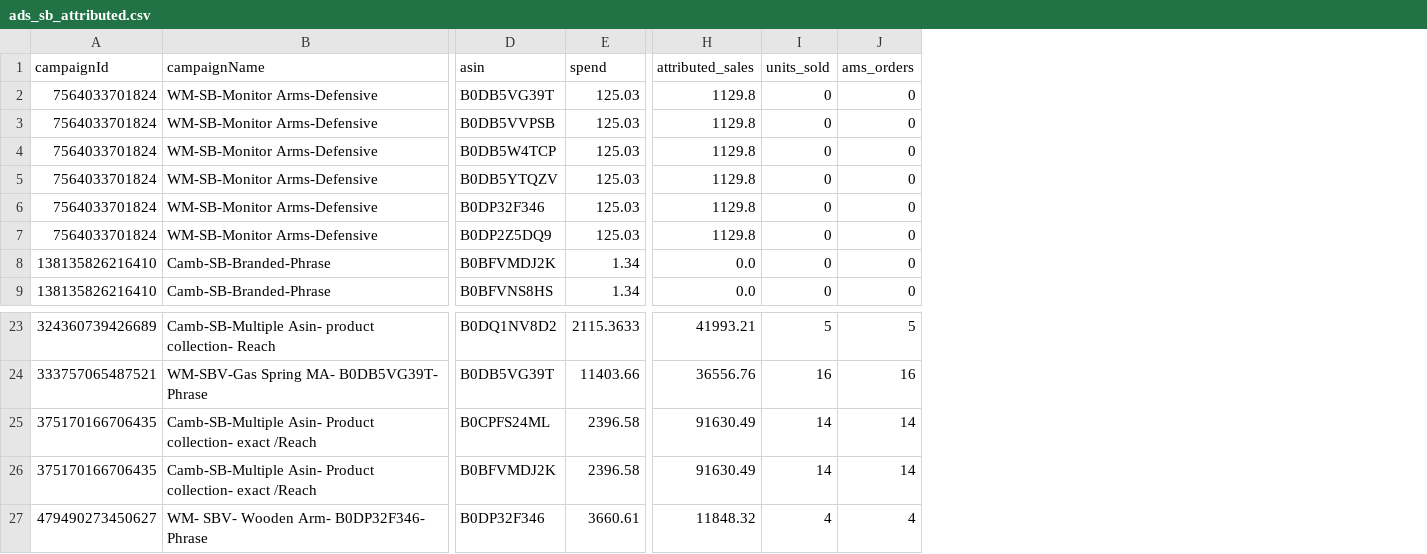
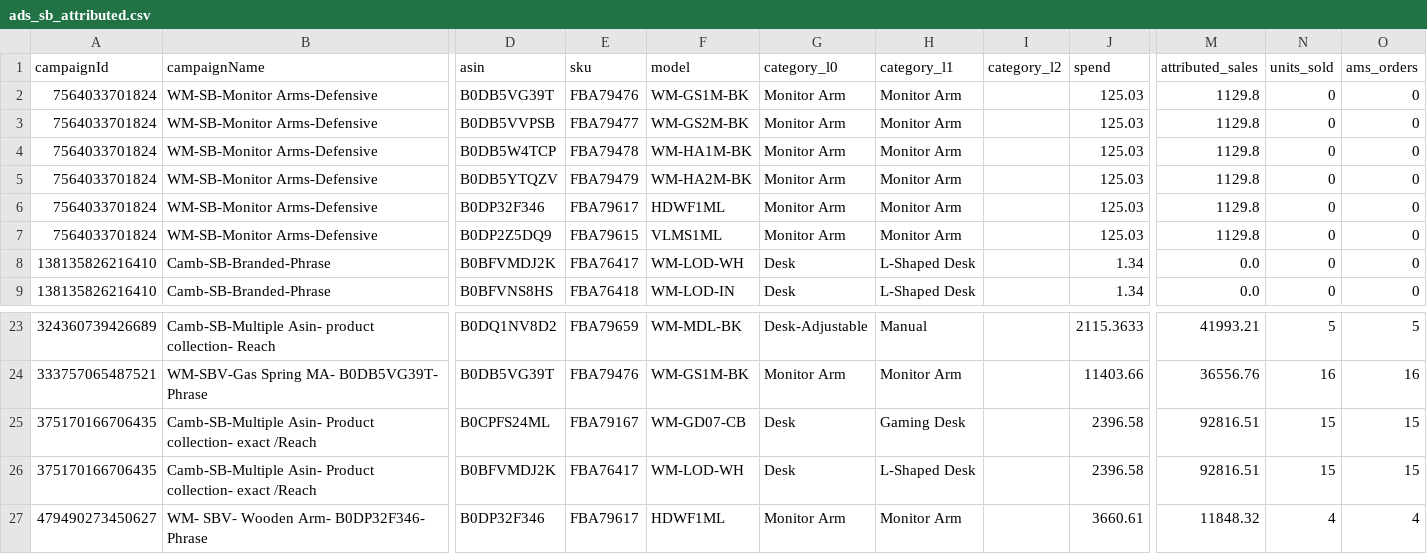
Before and after one commit to nitesh-lang/Buybox_report, a CSV file: data/White Mulberry/2026-05/ads_sb_attributed.csv, drawn as a sheet; only a part is shown, gaps mark what is left out; addresses are those after the commit; the diff names each change by its address in the sheet, - before the commit and + after, or states it on an @@ line.

```diff
--- a/data/White Mulberry/2026-05/ads_sb_attributed.csv
+++ b/data/White Mulberry/2026-05/ads_sb_attributed.csv
+column E (sku), rows 2-9: FBA79476 | FBA79477 | FBA79478 | FBA79479 | FBA79617 | FBA79615 | FBA76417 | FBA76418; rows 23-27: FBA79659 | FBA79476 | FBA79167 | FBA76417 | FBA79617
+column F (model), rows 2-9: WM-GS1M-BK | WM-GS2M-BK | WM-HA1M-BK | WM-HA2M-BK | HDWF1ML | VLMS1ML | WM-LOD-WH | WM-LOD-IN; rows 23-27: WM-MDL-BK | WM-GS1M-BK | WM-GD07-CB | WM-LOD-WH | HDWF1ML
+column G (category_l0), rows 2-9: Monitor Arm | Monitor Arm | Monitor Arm | Monitor Arm | Monitor Arm | Monitor Arm | Desk | Desk; rows 23-27: Desk-Adjustable | Monitor Arm | Desk | Desk | Monitor Arm
+column H (category_l1), rows 2-9: Monitor Arm | Monitor Arm | Monitor Arm | Monitor Arm | Monitor Arm | Monitor Arm | L-Shaped Desk | L-Shaped Desk; rows 23-27: Manual | Monitor Arm | Gaming Desk | L-Shaped Desk | Monitor Arm
+column I (category_l2), empty
-M25:M26 (attributed_sales): 91630.49
+M25:M26 (attributed_sales): 92816.51
-N25:N26 (units_sold): 14
+N25:N26 (units_sold): 15
-O25:O26 (ams_orders): 14
+O25:O26 (ams_orders): 15
```
Also changed, not shown: data/Audio Array/2026-05/ads_sb_attributed.csv, data/Nexlev/2026-05/ads_sb_attributed.csv, 9 other files.
